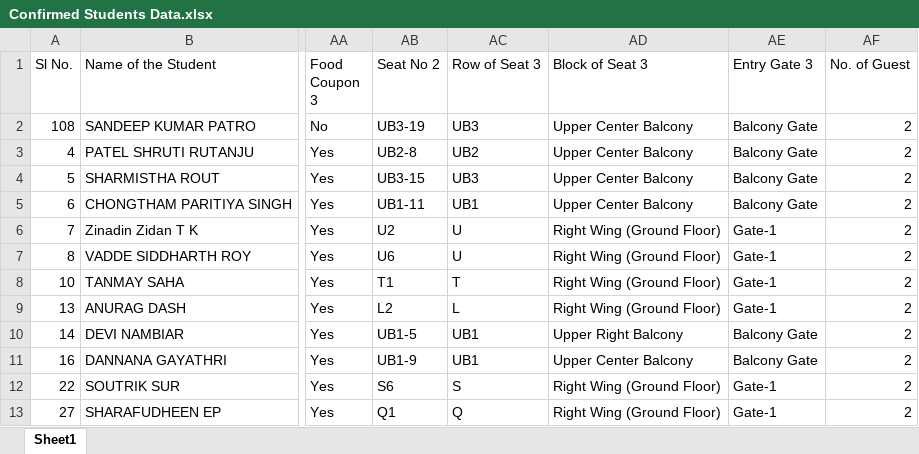
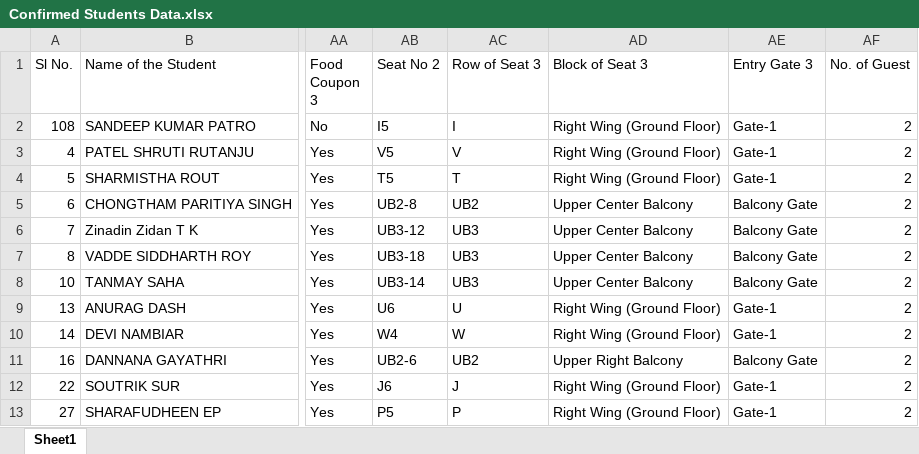
Before and after one commit to rutujkharatmol-spec/Seating-Arrangement, an Excel workbook: Confirmed Students Data.xlsx, sheet Sheet1, drawn as a sheet; only a part is shown, gaps mark what is left out; values as stored, in another font and other column widths than the file's, no cell formats; charts and pictures not drawn; the diff covers the shown part only; the diff names each change by its address in the sheet, - before the commit and + after, or states it on an @@ line.

```diff
--- a/Confirmed Students Data.xlsx (sheet Sheet1)
+++ b/Confirmed Students Data.xlsx (sheet Sheet1)
-AB2 (Seat No 2): UB3-19
+AB2 (Seat No 2): I5
-AC2 (Row of Seat 3): UB3
+AC2 (Row of Seat 3): I
-AD2:AD4 (Block of Seat 3): Upper Center Balcony
+AD2:AD4 (Block of Seat 3): Right Wing (Ground Floor)
-AE2:AE4 (Entry Gate 3): Balcony Gate
+AE2:AE4 (Entry Gate 3): Gate-1
-AB3 (Seat No 2): UB2-8
+AB3 (Seat No 2): V5
-AC3 (Row of Seat 3): UB2
+AC3 (Row of Seat 3): V
-AB4 (Seat No 2): UB3-15
+AB4 (Seat No 2): T5
-AC4 (Row of Seat 3): UB3
+AC4 (Row of Seat 3): T
-AB5 (Seat No 2): UB1-11
+AB5 (Seat No 2): UB2-8
-AC5 (Row of Seat 3): UB1
+AC5 (Row of Seat 3): UB2
-AB6 (Seat No 2): U2
+AB6 (Seat No 2): UB3-12
-AC6:AC7 (Row of Seat 3): U
+AC6:AC7 (Row of Seat 3): UB3
-AD6:AD8 (Block of Seat 3): Right Wing (Ground Floor)
+AD6:AD8 (Block of Seat 3): Upper Center Balcony
-AE6:AE8 (Entry Gate 3): Gate-1
+AE6:AE8 (Entry Gate 3): Balcony Gate
-AB7 (Seat No 2): U6
+AB7 (Seat No 2): UB3-18
-AB8 (Seat No 2): T1
+AB8 (Seat No 2): UB3-14
-AC8 (Row of Seat 3): T
+AC8 (Row of Seat 3): UB3
-AB9 (Seat No 2): L2
+AB9 (Seat No 2): U6
-AC9 (Row of Seat 3): L
+AC9 (Row of Seat 3): U
-AB10 (Seat No 2): UB1-5
+AB10 (Seat No 2): W4
-AC10 (Row of Seat 3): UB1
+AC10 (Row of Seat 3): W
-AD10 (Block of Seat 3): Upper Right Balcony
+AD10 (Block of Seat 3): Right Wing (Ground Floor)
-AE10 (Entry Gate 3): Balcony Gate
+AE10 (Entry Gate 3): Gate-1
-AB11 (Seat No 2): UB1-9
+AB11 (Seat No 2): UB2-6
-AC11 (Row of Seat 3): UB1
+AC11 (Row of Seat 3): UB2
-AD11 (Block of Seat 3): Upper Center Balcony
+AD11 (Block of Seat 3): Upper Right Balcony
-AB12 (Seat No 2): S6
+AB12 (Seat No 2): J6
-AC12 (Row of Seat 3): S
+AC12 (Row of Seat 3): J
-AB13 (Seat No 2): Q1
+AB13 (Seat No 2): P5
-AC13 (Row of Seat 3): Q
+AC13 (Row of Seat 3): P
```
Also changed, not shown: 36 removed rows and 446 edited cells elsewhere in this sheet, cell formats, hidden cells, charts or pictures, 8 other files.
